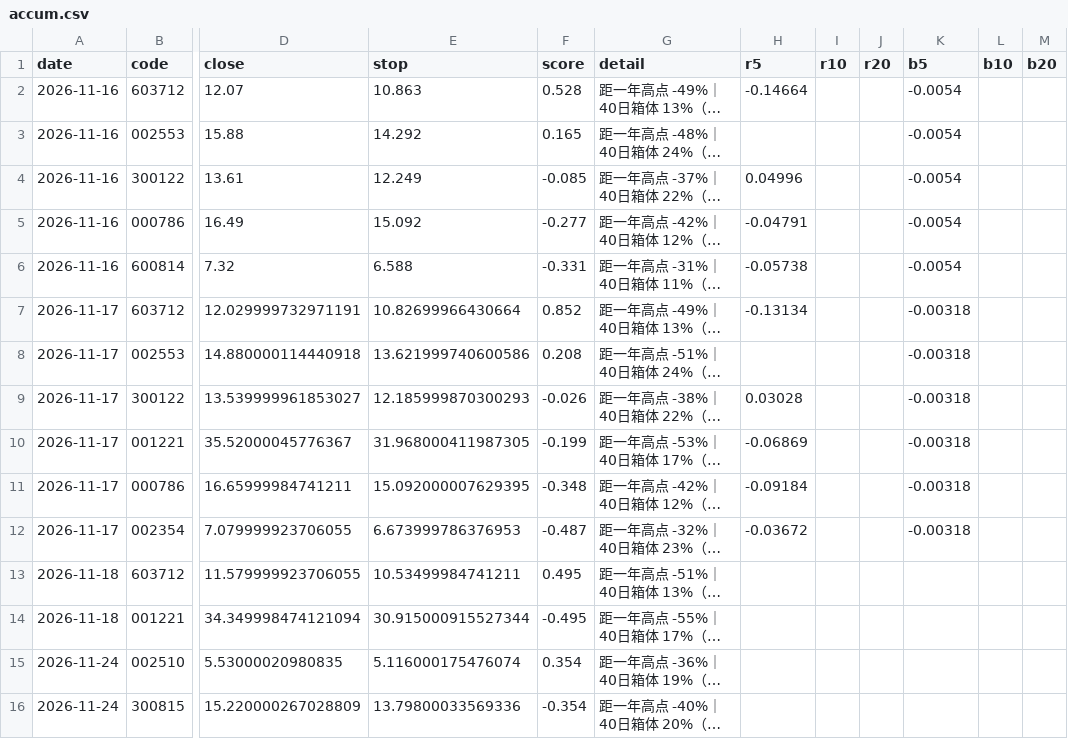
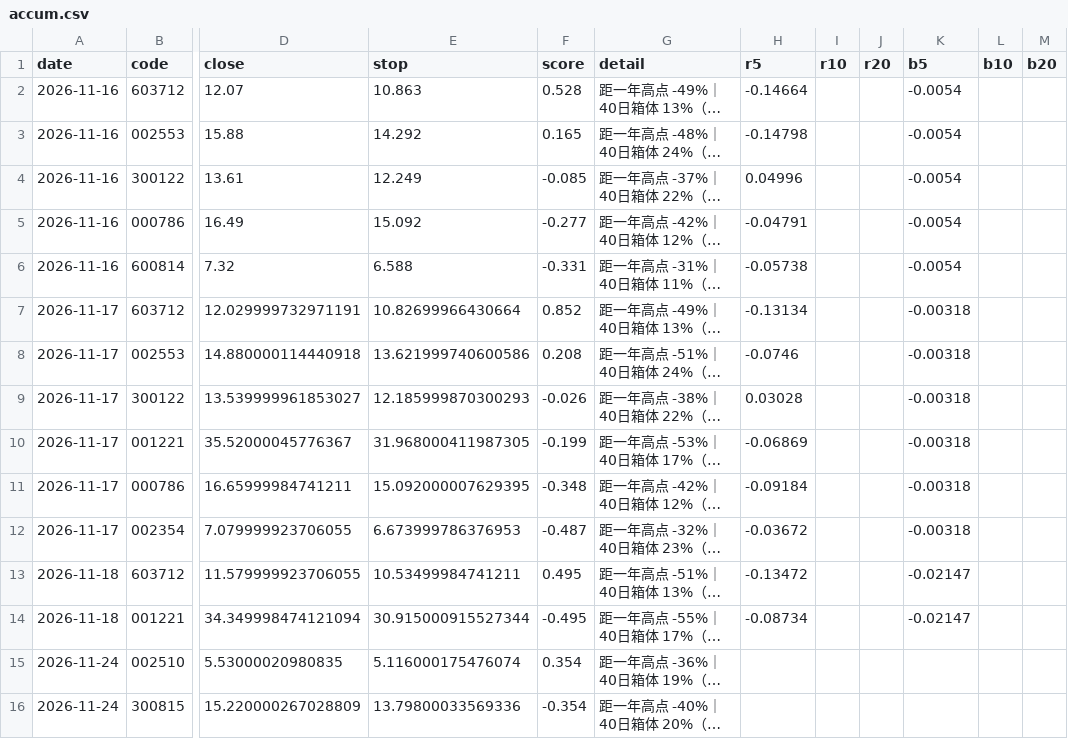
Before and after one commit to SHG4666/a-share-daily, a CSV file: data/accum.csv, drawn as a sheet; only a part is shown, gaps mark what is left out; long unchanged cells end in …; the diff names each change by its address in the sheet, - before the commit and + after, or states it on an @@ line.

```diff
--- a/data/accum.csv
+++ b/data/accum.csv
-H3 (r5): (empty)
+H3 (r5): -0.14798
-H8 (r5): (empty)
+H8 (r5): -0.0746
-H13 (r5): (empty)
+H13 (r5): -0.13472
-K13:K14 (b5): (empty)
+K13:K14 (b5): -0.02147
-H14 (r5): (empty)
+H14 (r5): -0.08734
```
Also changed, not shown: data/alloc.csv, data/limitup.csv, 7 other files.
